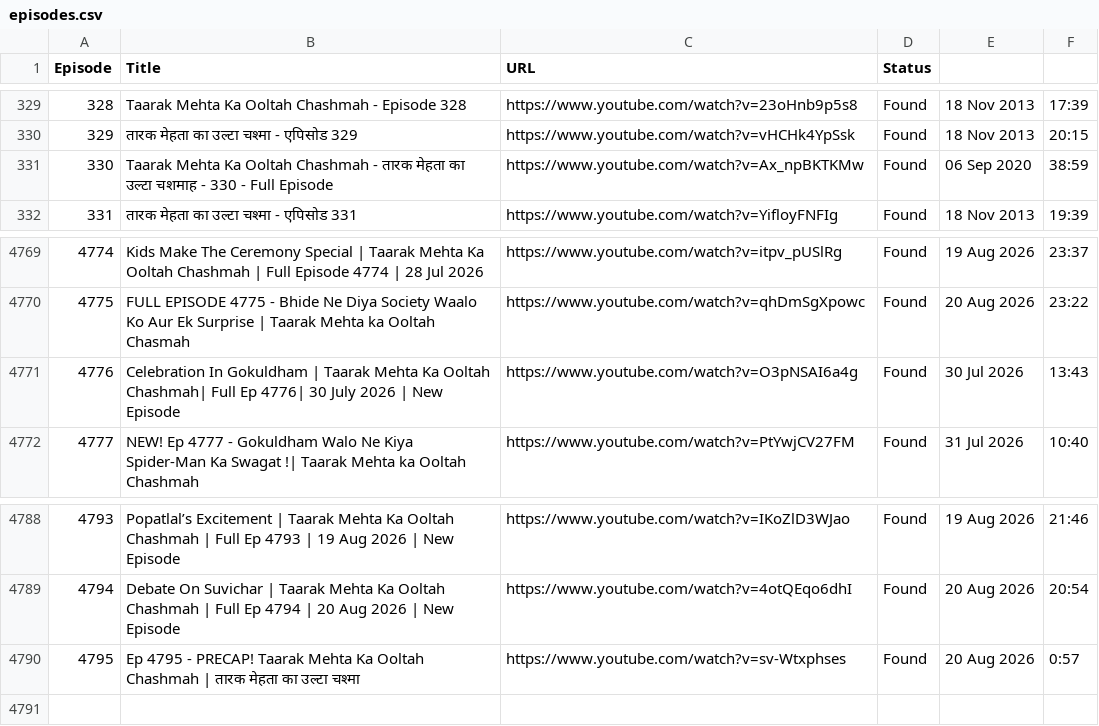
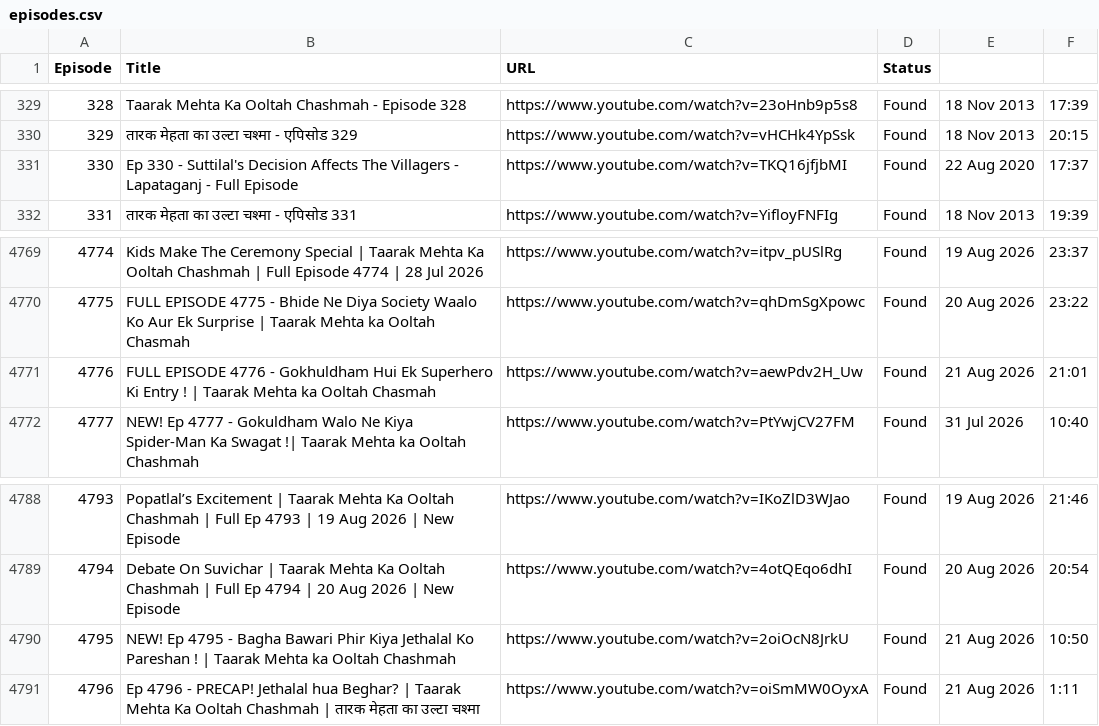
Before and after one commit to CodeMasterAbhishek/Daily-Dose-of-TMKOC, a CSV file: data/episodes.csv, drawn as a sheet; only a part is shown, gaps mark what is left out.

```diff
--- a/data/episodes.csv
+++ b/data/episodes.csv
@@ -330,3 +330,3 @@ Episode,Title,URL,Status
 329,तारक मेहता का उल्टा चश्मा - एपिसोड 329,https://www.youtube.com/watch?v=vHCHk4YpSsk,Found,18 Nov 2013,20:15
-330,Taarak Mehta Ka Ooltah Chashmah - तारक मेहता का उल्टा चशमाह  - 330 - Full Episode,https://www.youtube.com/watch?v=Ax_npBKTKMw,Found,06 Sep 2020,38:59
+330,Ep 330 - Suttilal's Decision Affects The Villagers - Lapataganj - Full Episode,https://www.youtube.com/watch?v=TKQ16jfjbMI,Found,22 Aug 2020,17:37
 331,तारक मेहता का उल्टा चश्मा - एपिसोड 331,https://www.youtube.com/watch?v=YifloyFNFIg,Found,18 Nov 2013,19:39
@@ -4770,3 +4770,3 @@ Episode,Title,URL,Status
 4775,FULL EPISODE 4775 - Bhide Ne Diya Society Waalo Ko Aur Ek Surprise | Taarak Mehta ka Ooltah Chasmah,https://www.youtube.com/watch?v=qhDmSgXpowc,Found,20 Aug 2026,23:22
-4776,Celebration In Gokuldham | Taarak Mehta Ka Ooltah Chashmah| Full Ep 4776| 30 July 2026 | New Episode,https://www.youtube.com/watch?v=O3pNSAI6a4g,Found,30 Jul 2026,13:43
+4776,FULL EPISODE 4776 - Gokhuldham Hui Ek Superhero Ki Entry ! | Taarak Mehta ka Ooltah Chasmah,https://www.youtube.com/watch?v=aewPdv2H_Uw,Found,21 Aug 2026,21:01
 4777,NEW! Ep 4777 - Gokuldham Walo Ne Kiya Spider-Man Ka Swagat !| Taarak Mehta ka Ooltah Chashmah,https://www.youtube.com/watch?v=PtYwjCV27FM,Found,31 Jul 2026,10:40
@@ -4789,2 +4789,3 @@ Episode,Title,URL,Status
 4794,Debate On Suvichar | Taarak Mehta Ka Ooltah Chashmah | Full Ep 4794 | 20 Aug 2026 | New Episode,https://www.youtube.com/watch?v=4otQEqo6dhI,Found,20 Aug 2026,20:54
-4795,Ep 4795 - PRECAP! Taarak Mehta Ka Ooltah Chashmah | तारक मेहता का उल्टा चश्मा,https://www.youtube.com/watch?v=sv-Wtxphses,Found,20 Aug 2026,0:57
+4795,NEW! Ep 4795 - Bagha Bawari Phir Kiya Jethalal Ko Pareshan ! | Taarak Mehta ka Ooltah Chashmah,https://www.youtube.com/watch?v=2oiOcN8JrkU,Found,21 Aug 2026,10:50
+4796,Ep 4796 - PRECAP! Jethalal hua Beghar? | Taarak Mehta Ka Ooltah Chashmah | तारक मेहता का उल्टा चश्मा,https://www.youtube.com/watch?v=oiSmMW0OyxA,Found,21 Aug 2026,1:11
```
Also changed, not shown: 2 other files.
